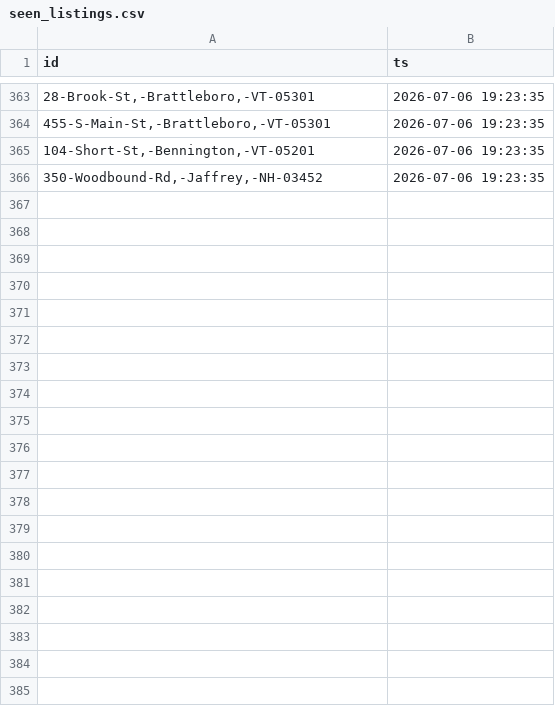
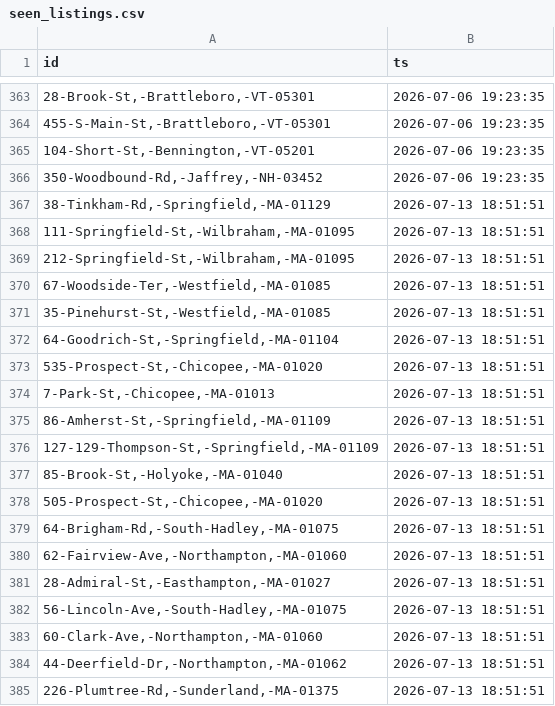
Before and after one commit to 1jamesgarner-tech/aquifer-siting-map, a CSV file: seen_listings.csv, drawn as a sheet; only a part is shown, gaps mark what is left out; the diff covers the shown part only.

```diff
--- a/seen_listings.csv
+++ b/seen_listings.csv
@@ -366 +366,20 @@
 "350-Woodbound-Rd,-Jaffrey,-NH-03452","2026-07-06 19:23:35"
+"38-Tinkham-Rd,-Springfield,-MA-01129","2026-07-13 18:51:51"
+"111-Springfield-St,-Wilbraham,-MA-01095","2026-07-13 18:51:51"
+"212-Springfield-St,-Wilbraham,-MA-01095","2026-07-13 18:51:51"
+"67-Woodside-Ter,-Westfield,-MA-01085","2026-07-13 18:51:51"
+"35-Pinehurst-St,-Westfield,-MA-01085","2026-07-13 18:51:51"
+"64-Goodrich-St,-Springfield,-MA-01104","2026-07-13 18:51:51"
+"535-Prospect-St,-Chicopee,-MA-01020","2026-07-13 18:51:51"
+"7-Park-St,-Chicopee,-MA-01013","2026-07-13 18:51:51"
+"86-Amherst-St,-Springfield,-MA-01109","2026-07-13 18:51:51"
+"127-129-Thompson-St,-Springfield,-MA-01109","2026-07-13 18:51:51"
+"85-Brook-St,-Holyoke,-MA-01040","2026-07-13 18:51:51"
+"505-Prospect-St,-Chicopee,-MA-01020","2026-07-13 18:51:51"
+"64-Brigham-Rd,-South-Hadley,-MA-01075","2026-07-13 18:51:51"
+"62-Fairview-Ave,-Northampton,-MA-01060","2026-07-13 18:51:51"
+"28-Admiral-St,-Easthampton,-MA-01027","2026-07-13 18:51:51"
+"56-Lincoln-Ave,-South-Hadley,-MA-01075","2026-07-13 18:51:51"
+"60-Clark-Ave,-Northampton,-MA-01060","2026-07-13 18:51:51"
+"44-Deerfield-Dr,-Northampton,-MA-01062","2026-07-13 18:51:51"
+"226-Plumtree-Rd,-Sunderland,-MA-01375","2026-07-13 18:51:51"
```
Also changed, not shown: 17 added rows elsewhere in this file, market_state.csv, 2 other files.
